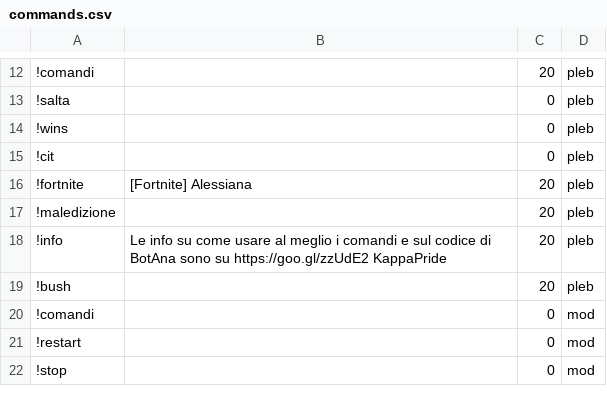
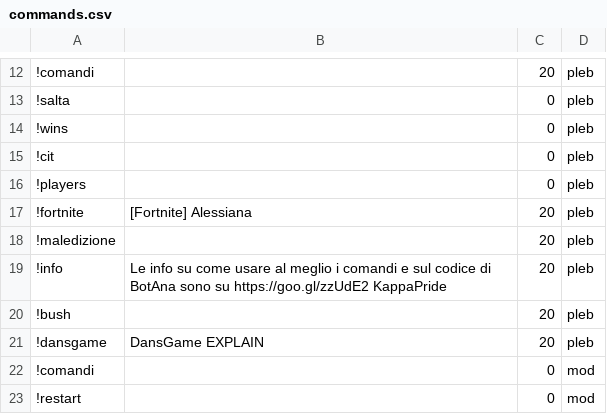
Before and after one commit to pinasu/BotAna, a CSV file: commands.csv, drawn as a sheet; only a part is shown, gaps mark what is left out; the shorter side is filled out with more unchanged rows; the diff names each change by its address in the sheet, - before the commit and + after, or states it on an @@ line.

Commit message:
Commands work fine

```diff
--- a/commands.csv
+++ b/commands.csv
+row 16: !players |  | 0 | pleb
+row 21: !dansgame | DansGame EXPLAIN | 20 | pleb
```
Also changed, not shown: 3 other files.
